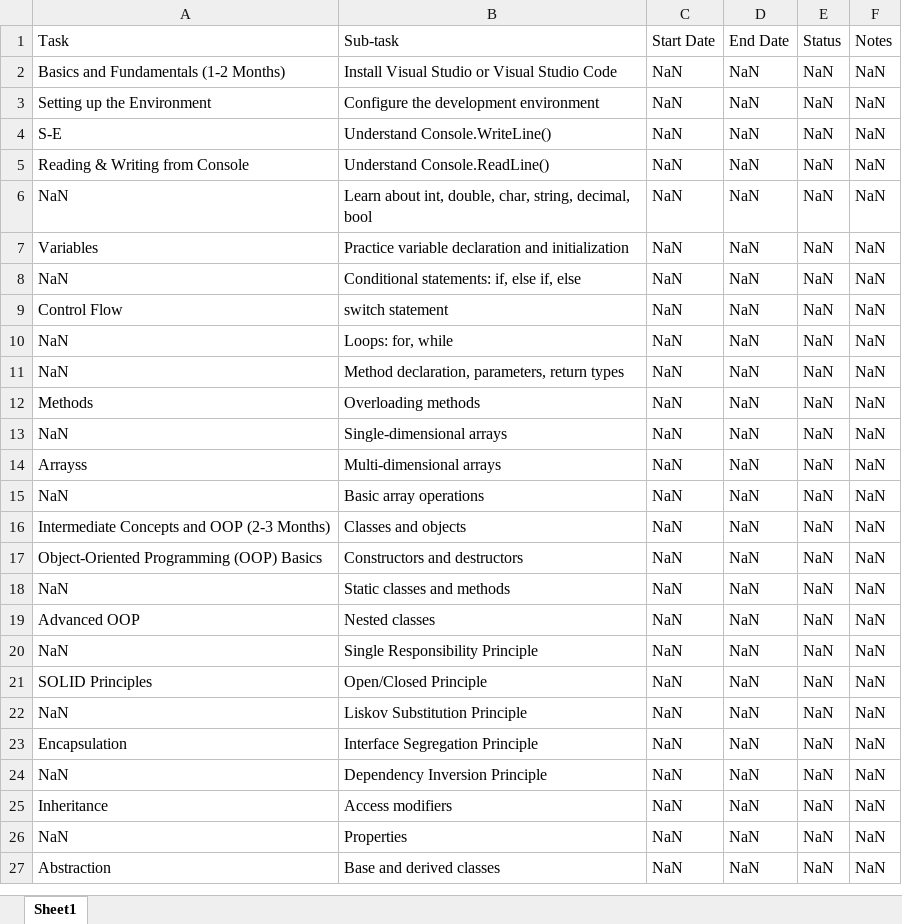
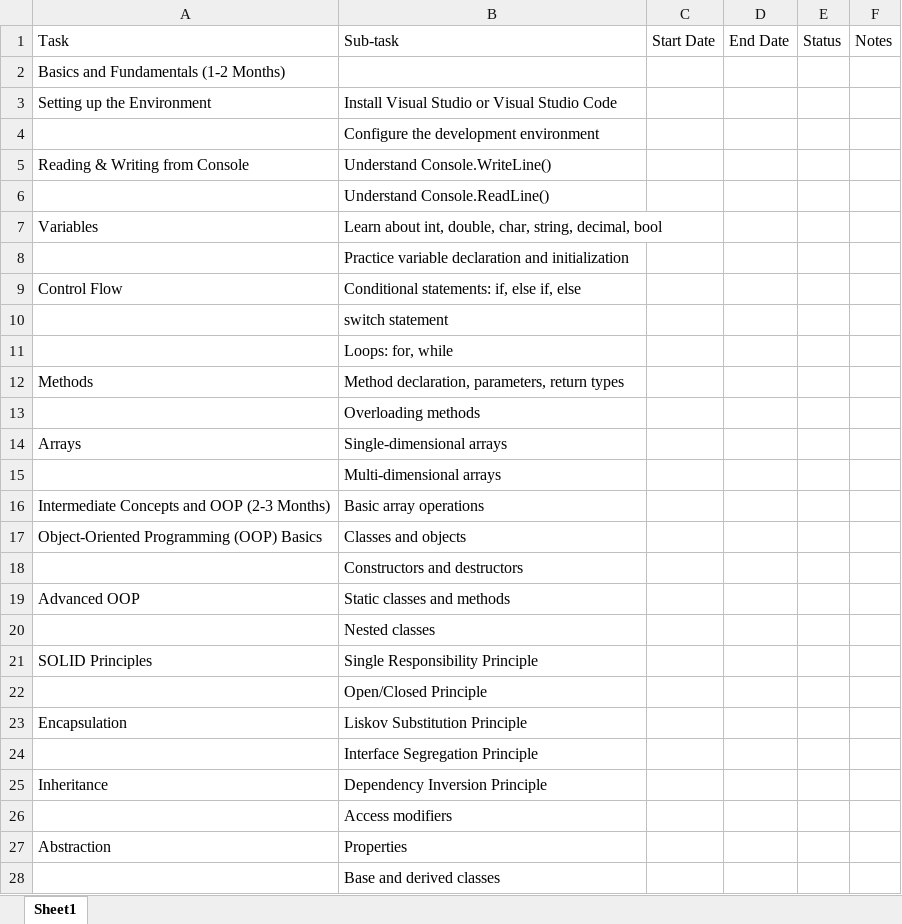
Before and after one commit to iwanlothbrok/WhizAcademy-LMS, an Excel workbook: LMS-WhizAcademySystem.Server/UploadedFile.xlsx, sheet Sheet1, drawn as a sheet; only a part is shown; values as stored, in another font and other column widths than the file's, no cell formats; addresses are those after the commit; the diff covers the shown part only; the diff names each change by its address in the sheet, - before the commit and + after, or states it on an @@ line.

```diff
--- a/LMS-WhizAcademySystem.Server/UploadedFile.xlsx (sheet Sheet1)
+++ b/LMS-WhizAcademySystem.Server/UploadedFile.xlsx (sheet Sheet1)
+row 2: Basics and Fundamentals (1-2 Months)
-A3 (Task): Basics and Fundamentals (1-2 Months)
+A3 (Task): Setting up the Environment
-C3:C28 (Start Date): NaN
+C3:C28 (Start Date): (empty)
-D3:D28 (End Date): NaN
+D3:D28 (End Date): (empty)
-E3:E28 (Status): NaN
+E3:E28 (Status): (empty)
-F3:F28 (Notes): NaN
+F3:F28 (Notes): (empty)
-A4 (Task): Setting up the Environment
+A4 (Task): (empty)
-A5 (Task): S-E
+A5 (Task): Reading & Writing from Console
-A6 (Task): Reading & Writing from Console
+A6 (Task): (empty)
-A7 (Task): NaN
+A7 (Task): Variables
-A8 (Task): Variables
+A8 (Task): (empty)
-A9 (Task): NaN
+A9 (Task): Control Flow
-A10 (Task): Control Flow
+A10 (Task): (empty)
-A11 (Task): NaN
+A11 (Task): (empty)
-A12 (Task): NaN
+A12 (Task): Methods
-A13 (Task): Methods
+A13 (Task): (empty)
-A14 (Task): NaN
+A14 (Task): Arrays
-A15 (Task): Arrayss
+A15 (Task): (empty)
-A16 (Task): NaN
+A16 (Task): Intermediate Concepts and OOP (2-3 Months)
-A17 (Task): Intermediate Concepts and OOP (2-3 Months)
+A17 (Task): Object-Oriented Programming (OOP) Basics
-A18 (Task): Object-Oriented Programming (OOP) Basics
+A18 (Task): (empty)
-A19 (Task): NaN
+A19 (Task): Advanced OOP
-A20 (Task): Advanced OOP
+A20 (Task): (empty)
-A21 (Task): NaN
+A21 (Task): SOLID Principles
-A22 (Task): SOLID Principles
+A22 (Task): (empty)
-A23 (Task): NaN
+A23 (Task): Encapsulation
-A24 (Task): Encapsulation
+A24 (Task): (empty)
-A25 (Task): NaN
+A25 (Task): Inheritance
-A26 (Task): Inheritance
+A26 (Task): (empty)
-A27 (Task): NaN
+A27 (Task): Abstraction
-A28 (Task): Abstraction
+A28 (Task): (empty)
```
Also changed, not shown: 255 edited cells elsewhere in this sheet, cell formats, 14 other files.
